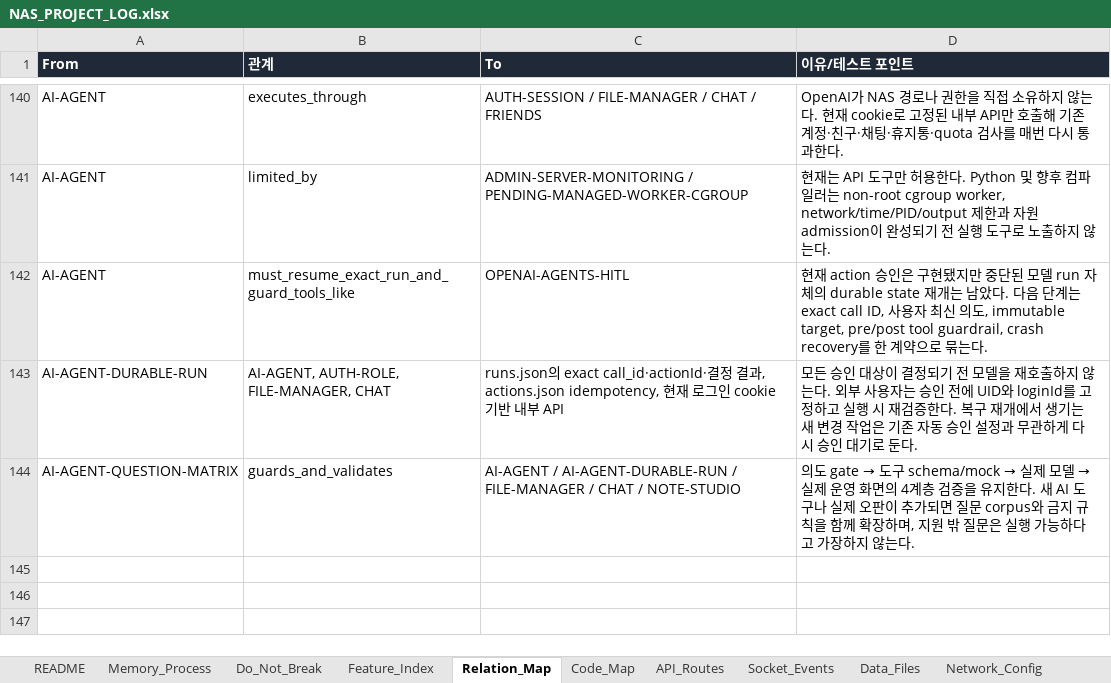
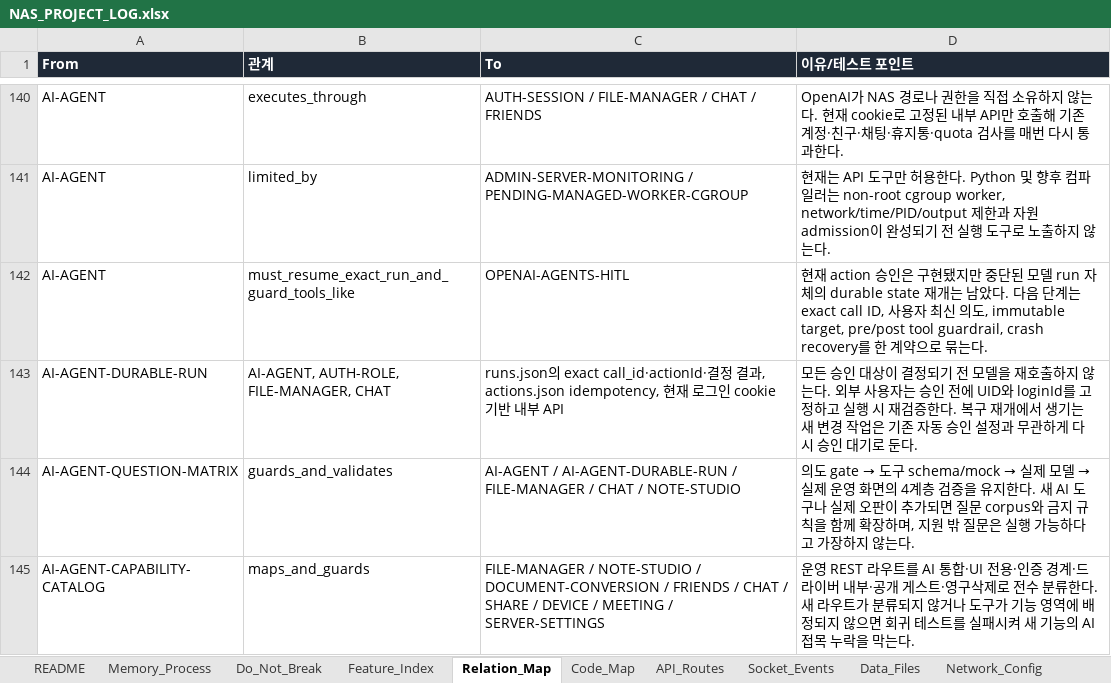
Before and after one commit to CLim020924/NAS_dev, an Excel workbook: docs/NAS_PROJECT_LOG.xlsx, sheet Relation_Map, drawn as a sheet; only a part is shown, gaps mark what is left out; values as stored, in another font and other column widths than the file's, no borders; the diff names each change by its address in the sheet, - before the commit and + after, or states it on an @@ line.

```diff
--- a/docs/NAS_PROJECT_LOG.xlsx (sheet Relation_Map)
+++ b/docs/NAS_PROJECT_LOG.xlsx (sheet Relation_Map)
+row 145: AI-AGENT-CAPABILITY-CATALOG | maps_and_guards | FILE-MANAGER / NOTE-STUDIO / DOCUMENT-CONVERSION / FRIENDS / CHAT / SHARE / DEVICE / MEETING / SERVER-SETTINGS | 운영 REST 라우트를 AI 통합·UI 전용·인증 경계·드라이버 내부·공개 게스트·영구삭제로 전수 분류한다. 새 라우트가 분류되지 않거나 도구가 기능 영역에 배정되지 않으면 회귀 테스트를 실패시켜 새 기능의 AI 접목 누락을 막는다.
```
Also changed, not shown: sheet Patch_Log, sheet Generated_Check, sheet Feature_Index, sheet Do_Not_Break, sheet Code_Map, sheet Request_Archive, 17 other files.
